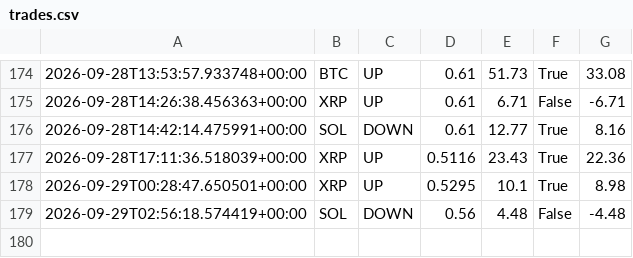
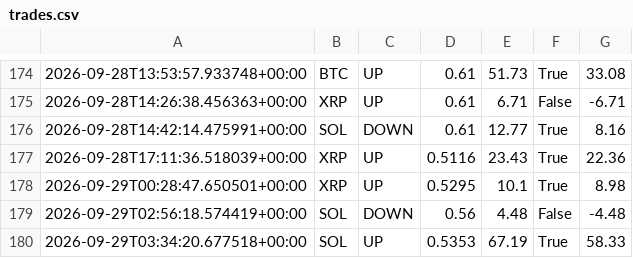
Before and after one commit to n85t594ht5-creator/polybot, a CSV file: trades.csv, drawn as a sheet; only a part is shown, gaps mark what is left out.

```diff
--- a/trades.csv
+++ b/trades.csv
@@ -179 +179,2 @@
 2026-09-29T02:56:18.574419+00:00,SOL,DOWN,0.56,4.48,False,-4.48
+2026-09-29T03:34:20.677518+00:00,SOL,UP,0.5353,67.19,True,58.33
```
Also changed, not shown: signals.csv, 2 other files.
